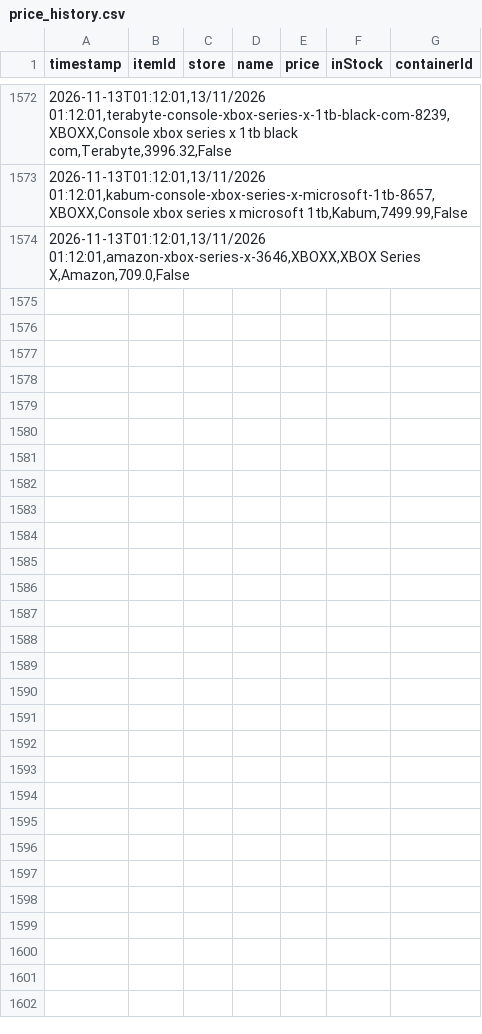
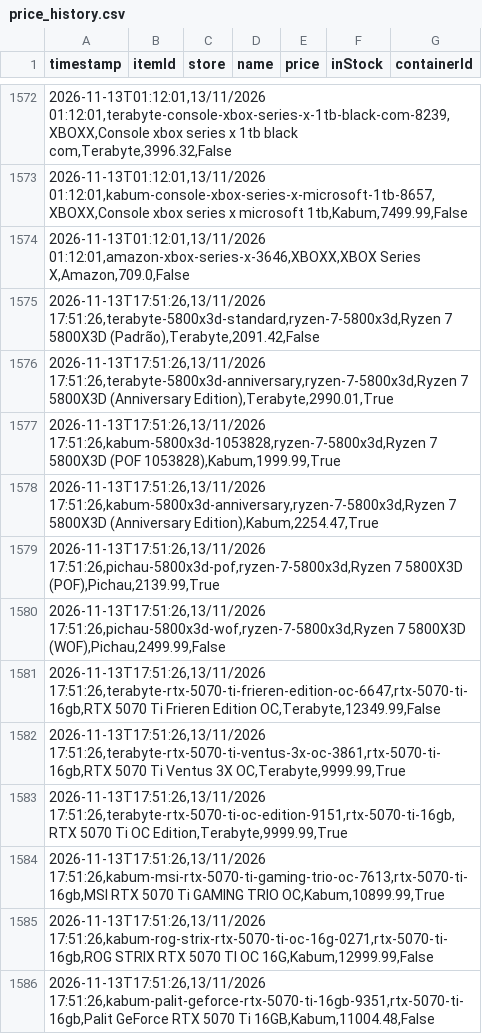
Before and after one commit to Crazy-Spy/PriceCheckURL, a CSV file: data/price_history.csv, drawn as a sheet; only a part is shown, gaps mark what is left out; the diff covers the shown part only.

```diff
--- a/data/price_history.csv
+++ b/data/price_history.csv
@@ -1574 +1574,13 @@
 2026-11-13T01:12:01,13/11/2026 01:12:01,amazon-xbox-series-x-3646,XBOXX,XBOX Series X,Amazon,709.0,False
+2026-11-13T17:51:26,13/11/2026 17:51:26,terabyte-5800x3d-standard,ryzen-7-5800x3d,Ryzen 7 5800X3D (Padrão),Terabyte,2091.42,False
+2026-11-13T17:51:26,13/11/2026 17:51:26,terabyte-5800x3d-anniversary,ryzen-7-5800x3d,Ryzen 7 5800X3D (Anniversary Edition),Terabyte,2990.01,True
+2026-11-13T17:51:26,13/11/2026 17:51:26,kabum-5800x3d-1053828,ryzen-7-5800x3d,Ryzen 7 5800X3D (POF 1053828),Kabum,1999.99,True
+2026-11-13T17:51:26,13/11/2026 17:51:26,kabum-5800x3d-anniversary,ryzen-7-5800x3d,Ryzen 7 5800X3D (Anniversary Edition),Kabum,2254.47,True
+2026-11-13T17:51:26,13/11/2026 17:51:26,pichau-5800x3d-pof,ryzen-7-5800x3d,Ryzen 7 5800X3D (POF),Pichau,2139.99,True
+2026-11-13T17:51:26,13/11/2026 17:51:26,pichau-5800x3d-wof,ryzen-7-5800x3d,Ryzen 7 5800X3D (WOF),Pichau,2499.99,False
+2026-11-13T17:51:26,13/11/2026 17:51:26,terabyte-rtx-5070-ti-frieren-edition-oc-6647,rtx-5070-ti-16gb,RTX 5070 Ti Frieren Edition OC,Terabyte,12349.99,False
+2026-11-13T17:51:26,13/11/2026 17:51:26,terabyte-rtx-5070-ti-ventus-3x-oc-3861,rtx-5070-ti-16gb,RTX 5070 Ti Ventus 3X OC,Terabyte,9999.99,True
+2026-11-13T17:51:26,13/11/2026 17:51:26,terabyte-rtx-5070-ti-oc-edition-9151,rtx-5070-ti-16gb,RTX 5070 Ti OC Edition,Terabyte,9999.99,True
+2026-11-13T17:51:26,13/11/2026 17:51:26,kabum-msi-rtx-5070-ti-gaming-trio-oc-7613,rtx-5070-ti-16gb,MSI RTX 5070 Ti GAMING TRIO OC,Kabum,10899.99,True
+2026-11-13T17:51:26,13/11/2026 17:51:26,kabum-rog-strix-rtx-5070-ti-oc-16g-0271,rtx-5070-ti-16gb,ROG STRIX RTX 5070 TI OC 16G,Kabum,12999.99,False
+2026-11-13T17:51:26,13/11/2026 17:51:26,kabum-palit-geforce-rtx-5070-ti-16gb-9351,rtx-5070-ti-16gb,Palit GeForce RTX 5070 Ti 16GB,Kabum,11004.48,False
```
Also changed, not shown: 12 added rows elsewhere in this file, 3 other files.
